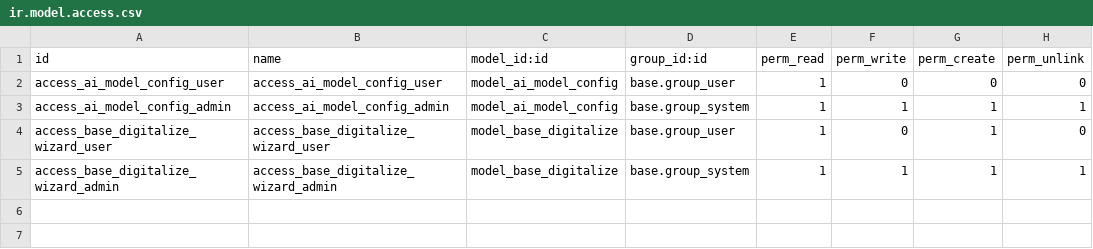
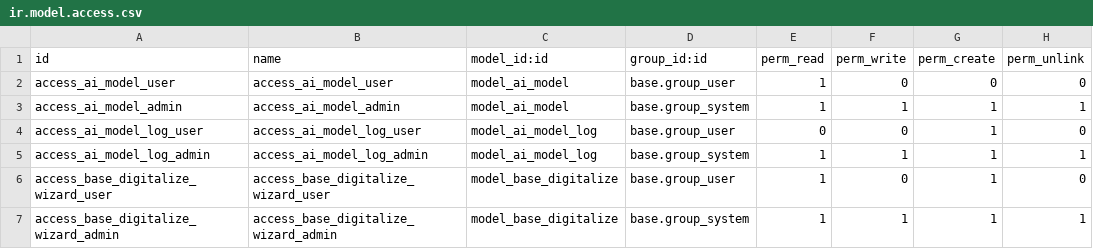
Before and after one commit to Riss-Group/superbird, a CSV file: base_ai/security/ir.model.access.csv, drawn as a sheet.

Commit message:
[WIP] base_ai: * Add logging feature * Code restructuring to move API calls to the AI model in preparation for the integration of other models

```diff
--- a/base_ai/security/ir.model.access.csv
+++ b/base_ai/security/ir.model.access.csv
@@ -1,4 +1,6 @@
 id,name,model_id:id,group_id:id,perm_read,perm_write,perm_create,perm_unlink
-access_ai_model_config_user,access_ai_model_config_user,model_ai_model_config,base.group_user,1,0,0,0
-access_ai_model_config_admin,access_ai_model_config_admin,model_ai_model_config,base.group_system,1,1,1,1
+access_ai_model_user,access_ai_model_user,model_ai_model,base.group_user,1,0,0,0
+access_ai_model_admin,access_ai_model_admin,model_ai_model,base.group_system,1,1,1,1
+access_ai_model_log_user,access_ai_model_log_user,model_ai_model_log,base.group_user,0,0,1,0
+access_ai_model_log_admin,access_ai_model_log_admin,model_ai_model_log,base.group_system,1,1,1,1
 access_base_digitalize_wizard_user,access_base_digitalize_wizard_user,model_base_digitalize,base.group_user,1,0,1,0
```
Also changed, not shown: 10 other files.
